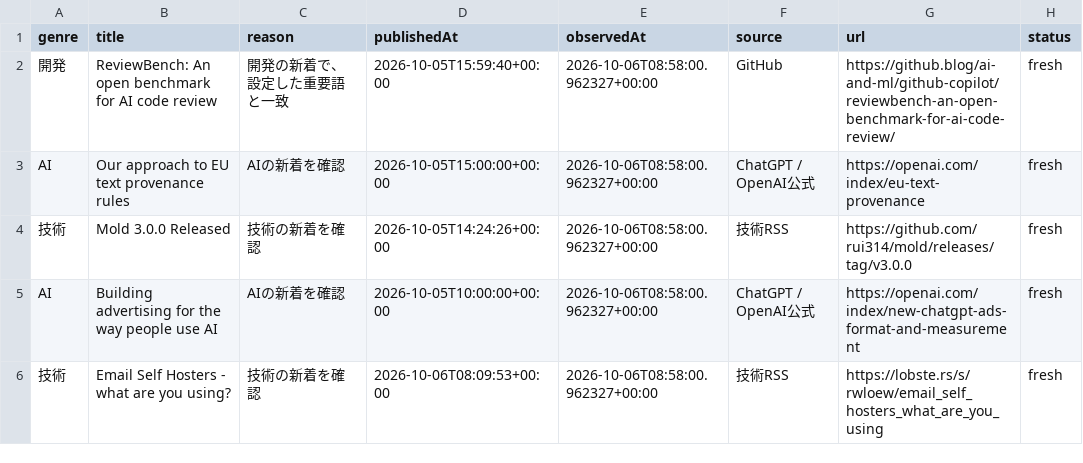
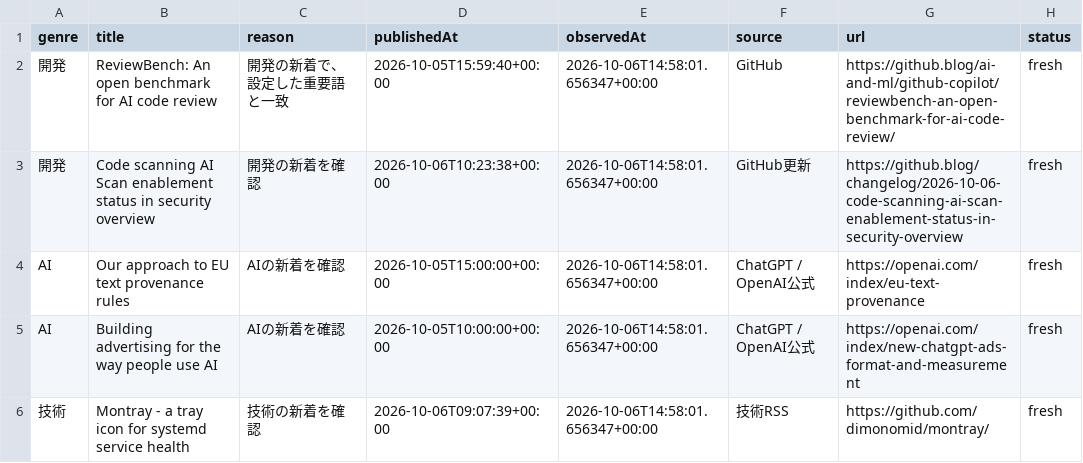
Before and after one commit to gouchin0326-source/codex-mobile-gate, a CSV file: latest/data/today.csv, drawn as a sheet.

```diff
--- a/latest/data/today.csv
+++ b/latest/data/today.csv
@@ -1,6 +1,6 @@
 genre,title,reason,publishedAt,observedAt,source,url,status
-開発,ReviewBench: An open benchmark for AI code review,開発の新着で、設定した重要語と一致,2026-10-05T15:59:40+00:00,2026-10-06T08:58:00.962327+00:00,GitHub,https://github.blog/ai-and-ml/github-copilot/reviewbench-an-open-benchmark-for-ai-code-review/,fresh
-AI,Our approach to EU text provenance rules,AIの新着を確認,2026-10-05T15:00:00+00:00,2026-10-06T08:58:00.962327+00:00,ChatGPT / OpenAI公式,https://openai.com/index/eu-text-provenance,fresh
-技術,Mold 3.0.0 Released,技術の新着を確認,2026-10-05T14:24:26+00:00,2026-10-06T08:58:00.962327+00:00,技術RSS,https://github.com/rui314/mold/releases/tag/v3.0.0,fresh
-AI,Building advertising for the way people use AI,AIの新着を確認,2026-10-05T10:00:00+00:00,2026-10-06T08:58:00.962327+00:00,ChatGPT / OpenAI公式,https://openai.com/index/new-chatgpt-ads-format-and-measurement,fresh
-技術,Email Self Hosters - what are you using?,技術の新着を確認,2026-10-06T08:09:53+00:00,2026-10-06T08:58:00.962327+00:00,技術RSS,https://lobste.rs/s/rwloew/email_self_hosters_what_are_you_using,fresh
+開発,ReviewBench: An open benchmark for AI code review,開発の新着で、設定した重要語と一致,2026-10-05T15:59:40+00:00,2026-10-06T14:58:01.656347+00:00,GitHub,https://github.blog/ai-and-ml/github-copilot/reviewbench-an-open-benchmark-for-ai-code-review/,fresh
+開発,Code scanning AI Scan enablement status in security overview,開発の新着を確認,2026-10-06T10:23:38+00:00,2026-10-06T14:58:01.656347+00:00,GitHub更新,https://github.blog/changelog/2026-10-06-code-scanning-ai-scan-enablement-status-in-security-overview,fresh
+AI,Our approach to EU text provenance rules,AIの新着を確認,2026-10-05T15:00:00+00:00,2026-10-06T14:58:01.656347+00:00,ChatGPT / OpenAI公式,https://openai.com/index/eu-text-provenance,fresh
+AI,Building advertising for the way people use AI,AIの新着を確認,2026-10-05T10:00:00+00:00,2026-10-06T14:58:01.656347+00:00,ChatGPT / OpenAI公式,https://openai.com/index/new-chatgpt-ads-format-and-measurement,fresh
+技術,Montray - a tray icon for systemd service health,技術の新着を確認,2026-10-06T09:07:39+00:00,2026-10-06T14:58:01.656347+00:00,技術RSS,https://github.com/dimonomid/montray/,fresh
```
Also changed, not shown: 9 other files.
